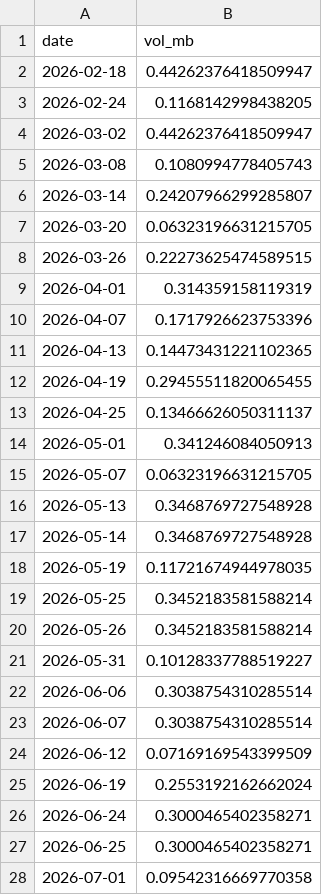
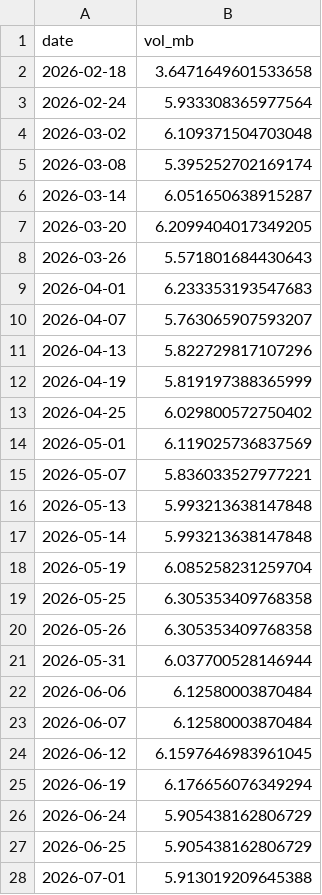
Before and after one commit to bachevskyvlad/kharg-dashboard, a CSV file: diagnostics/al_faw/iraq_alfaw_daily.csv, drawn as a sheet; only a part is shown; the diff covers the shown part only.

```diff
--- a/diagnostics/al_faw/iraq_alfaw_daily.csv
+++ b/diagnostics/al_faw/iraq_alfaw_daily.csv
@@ -1,28 +1,28 @@
 date,vol_mb
-2026-02-18,0.44262376418509947
-2026-02-24,0.1168142998438205
-2026-03-02,0.44262376418509947
-2026-03-08,0.1080994778405743
-2026-03-14,0.24207966299285807
-2026-03-20,0.06323196631215705
-2026-03-26,0.22273625474589515
-2026-04-01,0.314359158119319
-2026-04-07,0.1717926623753396
-2026-04-13,0.14473431221102365
-2026-04-19,0.29455511820065455
-2026-04-25,0.13466626050311137
-2026-05-01,0.341246084050913
-2026-05-07,0.06323196631215705
-2026-05-13,0.3468769727548928
-2026-05-14,0.3468769727548928
-2026-05-19,0.11721674944978035
-2026-05-25,0.3452183581588214
-2026-05-26,0.3452183581588214
-2026-05-31,0.10128337788519227
-2026-06-06,0.3038754310285514
-2026-06-07,0.3038754310285514
-2026-06-12,0.07169169543399509
-2026-06-19,0.2553192162662024
-2026-06-24,0.3000465402358271
-2026-06-25,0.3000465402358271
-2026-07-01,0.09542316669770358
+2026-02-18,3.6471649601533658
+2026-02-24,5.933308365977564
+2026-03-02,6.109371504703048
+2026-03-08,5.395252702169174
+2026-03-14,6.051650638915287
+2026-03-20,6.2099404017349205
+2026-03-26,5.571801684430643
+2026-04-01,6.233353193547683
+2026-04-07,5.763065907593207
+2026-04-13,5.822729817107296
+2026-04-19,5.819197388365999
+2026-04-25,6.029800572750402
+2026-05-01,6.119025736837569
+2026-05-07,5.836033527977221
+2026-05-13,5.993213638147848
+2026-05-14,5.993213638147848
+2026-05-19,6.085258231259704
+2026-05-25,6.305353409768358
+2026-05-26,6.305353409768358
+2026-05-31,6.037700528146944
+2026-06-06,6.12580003870484
+2026-06-07,6.12580003870484
+2026-06-12,6.1597646983961045
+2026-06-19,6.176656076349294
+2026-06-24,5.905438162806729
+2026-06-25,5.905438162806729
+2026-07-01,5.913019209645388
```
Also changed, not shown: 15 edited cells elsewhere in this file, diagnostics/al_faw/iraq_alfaw_pertank.csv, 6 other files.
